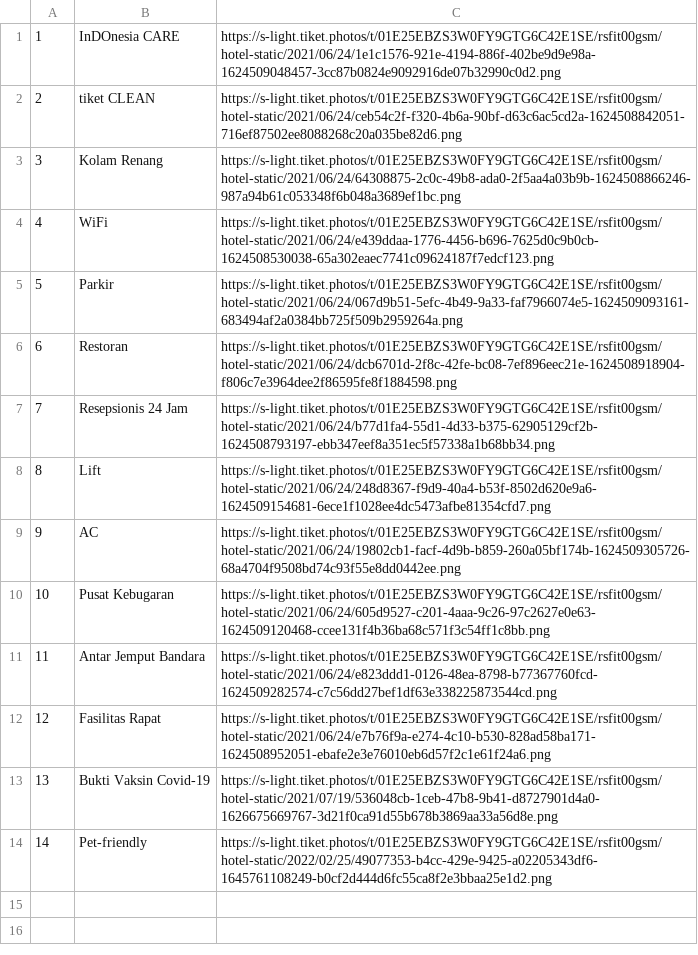
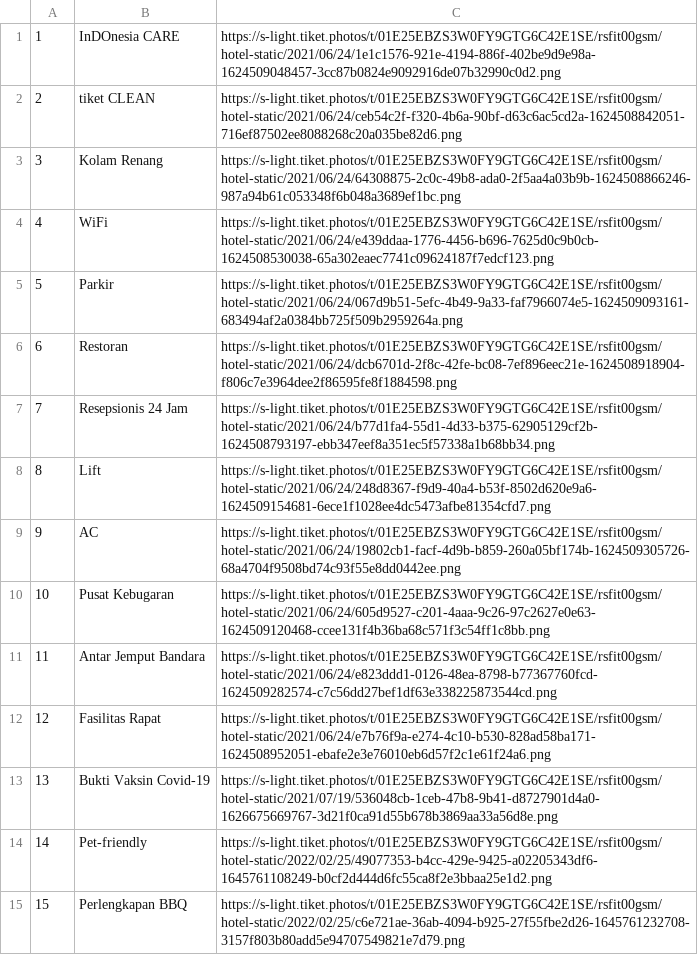
Before and after one commit to mister-riduro/datasets-final-project, a CSV file: Scrap_Hotel/fasilitas.csv, drawn as a sheet.

Commit message:
add hotel kalimantan and papua maluku

```diff
--- a/Scrap_Hotel/fasilitas.csv
+++ b/Scrap_Hotel/fasilitas.csv
@@ -14 +14,2 @@
 14,Pet-friendly,https://s-light.tiket.photos/t/01E25EBZS3W0FY9GTG6C42E1SE/rsfit00gsm/hotel-static/2022/02/25/49077353-b4cc-429e-9425-a02205343df6-1645761108249-b0cf2d444d6fc55ca8f2e3bbaa25e1d2.png
+15,Perlengkapan BBQ,https://s-light.tiket.photos/t/01E25EBZS3W0FY9GTG6C42E1SE/rsfit00gsm/hotel-static/2022/02/25/c6e721ae-36ab-4094-b925-27f55fbe2d26-1645761232708-3157f803b80add5e94707549821e7d79.png
```
Also changed, not shown: 9 other files.
